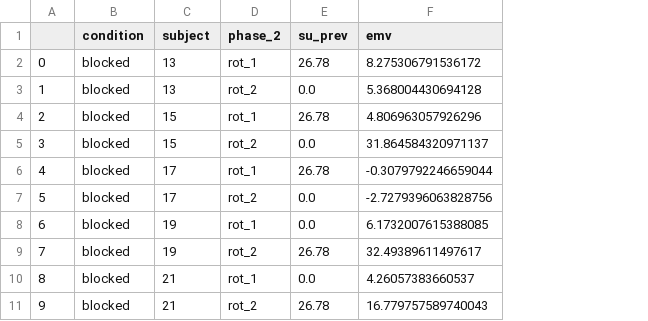
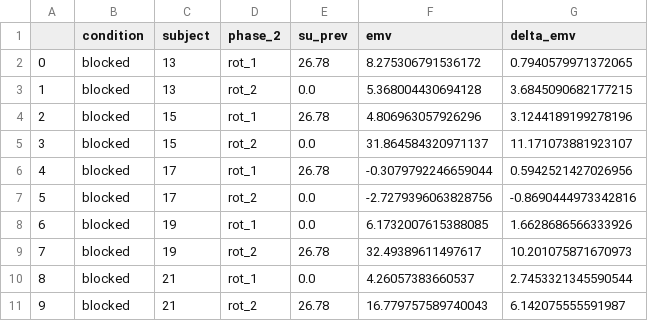
Before and after one commit to crossley/mq_honours_2024, a CSV file: vma_uncertain_blocked_vs_interleaved/data_summary/d_for_anova.csv, drawn as a sheet; only a part is shown; the diff names each change by its address in the sheet, - before the commit and + after, or states it on an @@ line.

Commit message:
updated data

```diff
--- a/vma_uncertain_blocked_vs_interleaved/data_summary/d_for_anova.csv
+++ b/vma_uncertain_blocked_vs_interleaved/data_summary/d_for_anova.csv
+column G (delta_emv), rows 2-11: 0.7940579971372065 | 3.6845090682177215 | 3.1244189199278196 | 11.171073881923107 | 0.5942521427026956 | -0.8690444973342816 | 1.6628686566333926 | 10.201075871670973 | 2.7453321345590544 | 6.142075555591987
```
Also changed, not shown: 3 other files.
